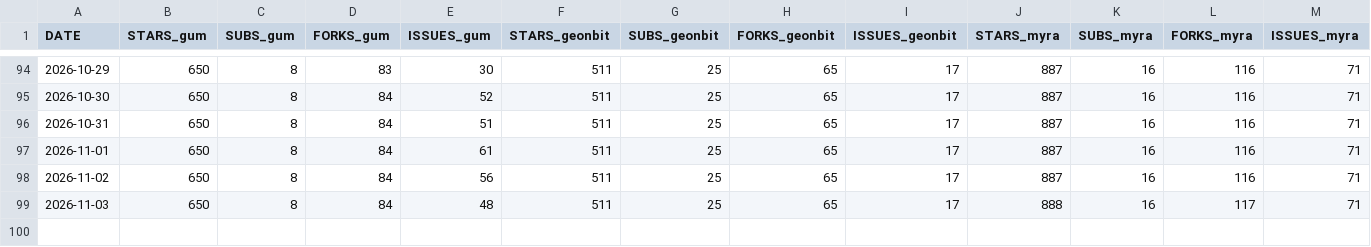
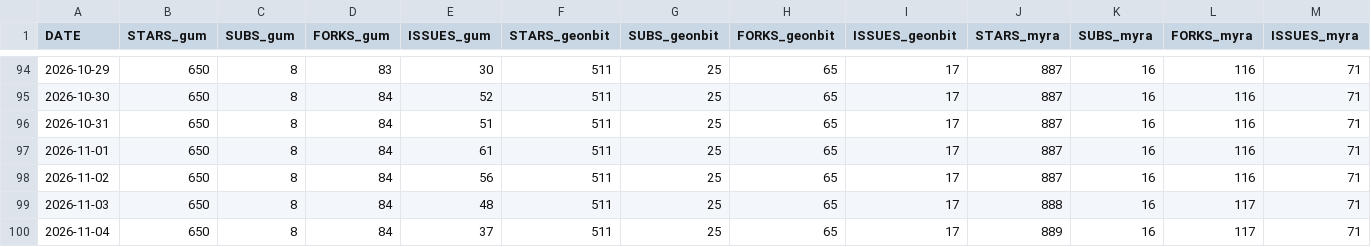
Before and after one commit to kaltinril/gum_stats, a CSV file: data.csv, drawn as a sheet; only a part is shown, gaps mark what is left out; rows hold the shown columns only; the diff names each change by its address in the sheet, - before the commit and + after, or states it on an @@ line.

```diff
--- a/data.csv
+++ b/data.csv
+row 100: 2026-11-04 | 650 | 8 | 84 | 37 | 511 | 25 | 65 | 17 | 889 | 16 | 117 | 71
```
